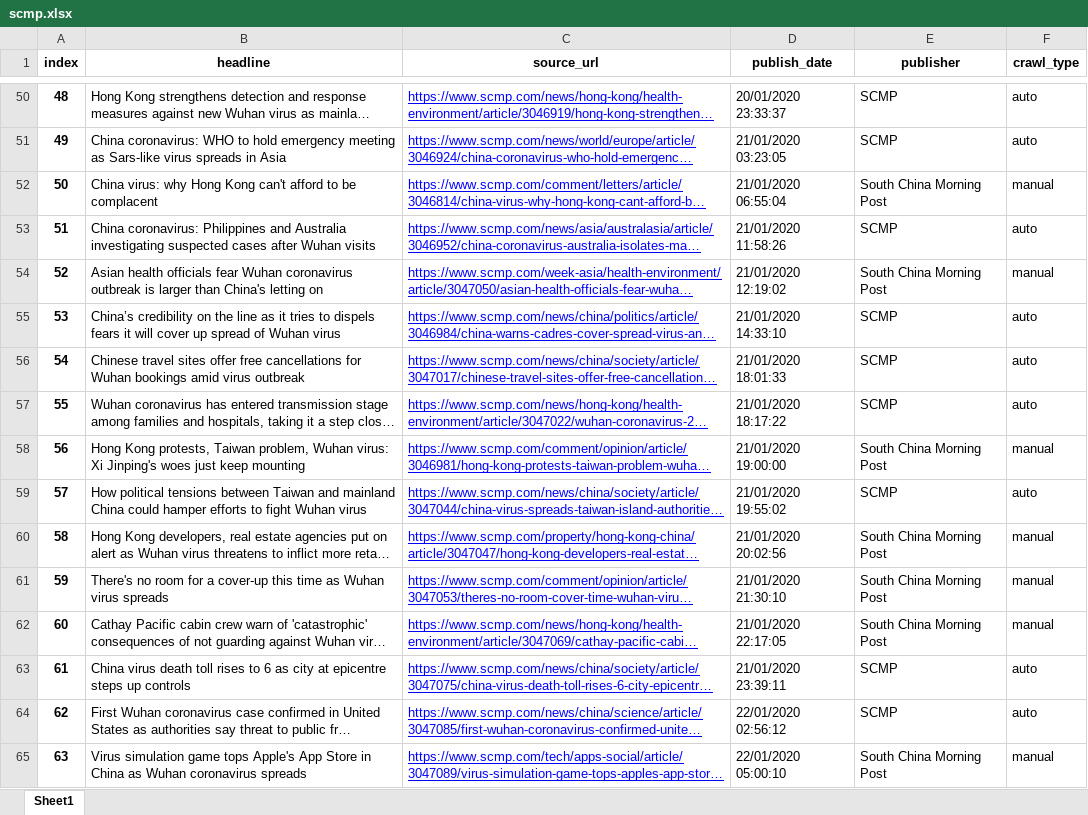
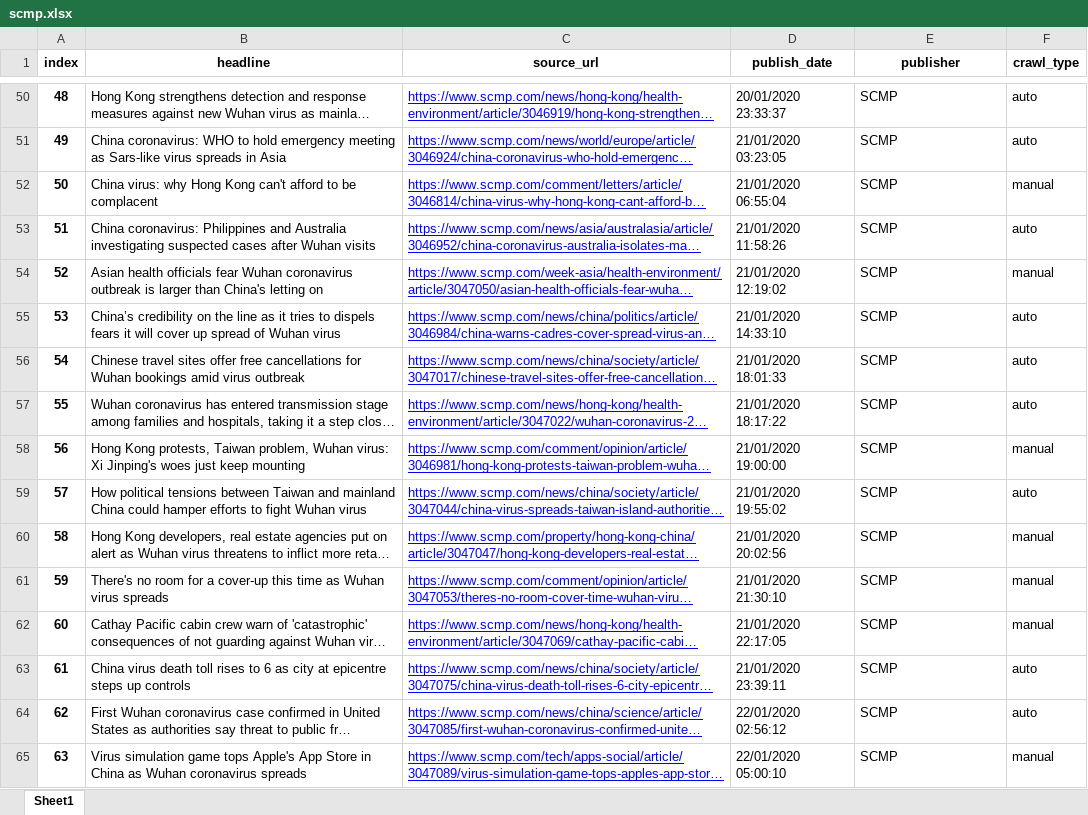
Before and after one commit to gangeshwark/sg_news_crawler, an Excel workbook: merged_data/scmp.xlsx, sheet Sheet1, drawn as a sheet; only a part is shown, gaps mark what is left out; long unchanged cells end in …; values as stored, in another font and other column widths than the file's, no borders; the diff covers the shown part only; the diff names each change by its address in the sheet, - before the commit and + after, or states it on an @@ line.

Commit message:
Final Clean and Merge

```diff
--- a/merged_data/scmp.xlsx (sheet Sheet1)
+++ b/merged_data/scmp.xlsx (sheet Sheet1)
-E52 (publisher): South China Morning Post
+E52 (publisher): SCMP
-E54 (publisher): South China Morning Post
+E54 (publisher): SCMP
-E58 (publisher): South China Morning Post
+E58 (publisher): SCMP
-E60:E62 (publisher): South China Morning Post
+E60:E62 (publisher): SCMP
-E65 (publisher): South China Morning Post
+E65 (publisher): SCMP
```
Also changed, not shown: 87 edited cells elsewhere in this sheet, merged_data/cna.xlsx, merged_data/independent_sg.xlsx, 17 other files.
